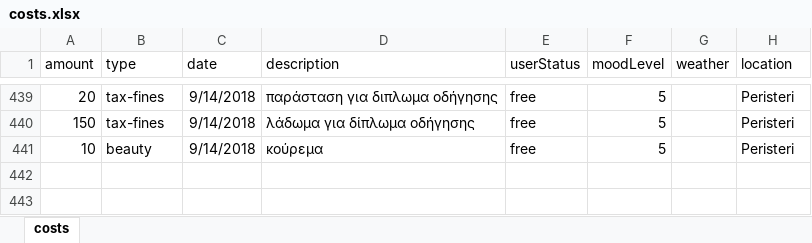
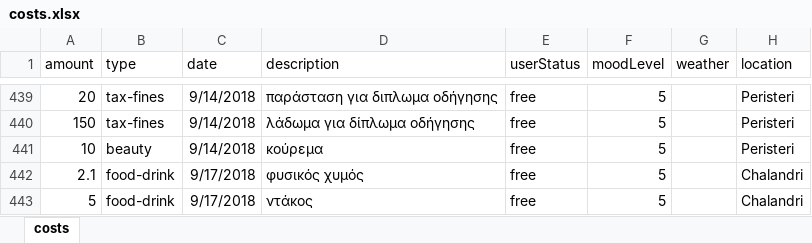
Before and after one commit to Stamanos/Financial-Organization, an Excel workbook: costs.xlsx, sheet costs, drawn as a sheet; only a part is shown, gaps mark what is left out; values as stored, in another font and other column widths than the file's, no borders; table styles not drawn; the diff names each change by its address in the sheet, - before the commit and + after, or states it on an @@ line.

Commit message:
update database

```diff
--- a/costs.xlsx (sheet costs)
+++ b/costs.xlsx (sheet costs)
+row 442: 2.1 | food-drink | 9/17/2018 | φυσικός χυμός | free | 5 |  | Chalandri
+row 443: 5 | food-drink | 9/17/2018 | ντάκος | free | 5 |  | Chalandri
```
